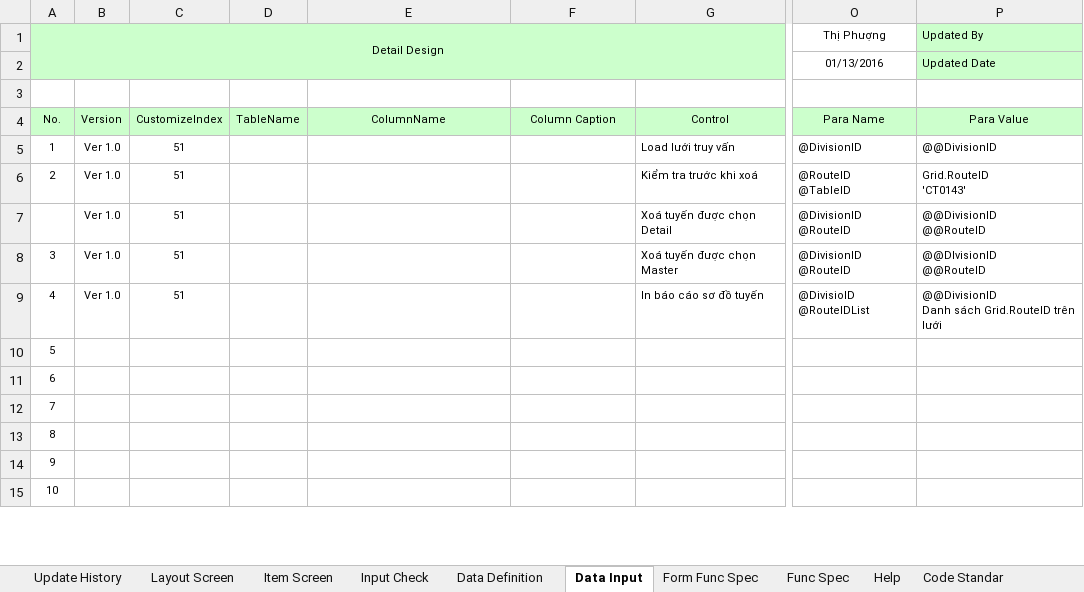
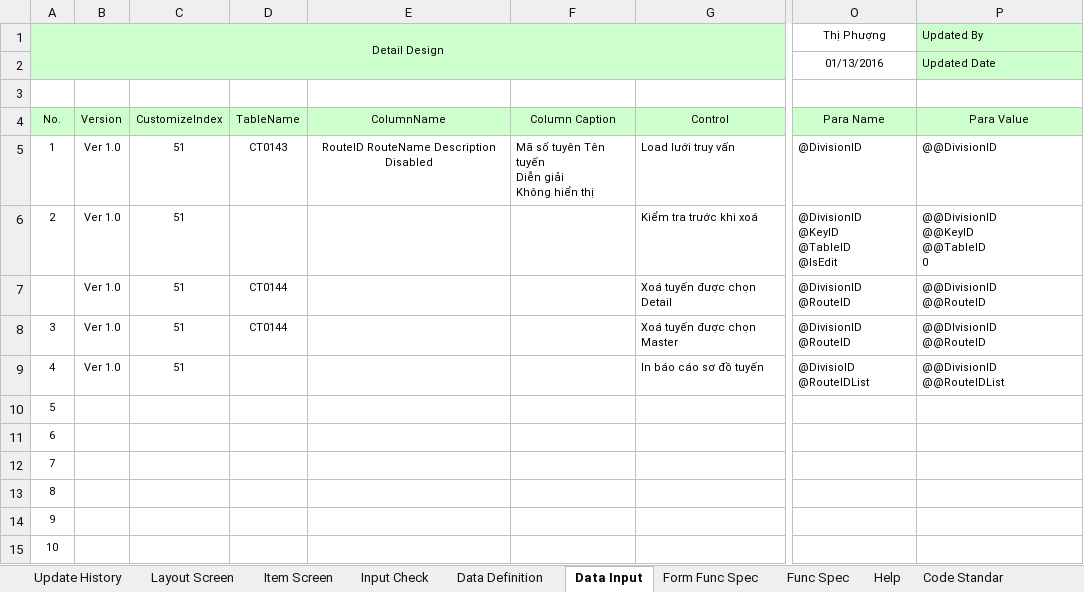
Before and after one commit to ASOFT-Solution/asoft-test-svn, an Excel workbook: 2015/201512/10_DOCUMENT/13_DETAIL_DESIGN/Danh muc so do tuyen/CF0143_Danh muc so do tuyen.xlsx, sheet Data Input, drawn as a sheet; only a part is shown, gaps mark what is left out; values as stored, in another font and other column widths than the file's, no borders; ↵ is a line break in a cell; the diff names each change by its address in the sheet, - before the commit and + after, or states it on an @@ line.

Commit message:
update du liệu mới sau khi chỉnh sửa store và Input check

```diff
--- a/2015/201512/10_DOCUMENT/13_DETAIL_DESIGN/Danh muc so do tuyen/CF0143_Danh muc so do tuyen.xlsx (sheet Data Input)
+++ b/2015/201512/10_DOCUMENT/13_DETAIL_DESIGN/Danh muc so do tuyen/CF0143_Danh muc so do tuyen.xlsx (sheet Data Input)
-D5: (empty)
+D5: CT0143
-E5: (empty)
+E5: RouteID RouteName Description Disabled
-F5: (empty)
+F5: Mã số tuyên Tên tuyến ↵ Diễn giải ↵ Không hiển thị
-O6 (Thị Phượng): @RouteID ↵ @TableID
+O6 (Thị Phượng): @DivisionID ↵ @KeyID ↵ @TableID ↵ @IsEdit
-P6 (Updated By): Grid.RouteID ↵ 'CT0143'
+P6 (Updated By): @@DivisionID ↵ @@KeyID ↵ @@TableID ↵ 0
-D7:D8: (empty)
+D7:D8: CT0144
-P9 (Updated By): @@DivisionID ↵ Danh sách Grid.RouteID trên lưới
+P9 (Updated By): @@DivisionID ↵ @@RouteIDList
```
Also changed, not shown: 2 other files.
